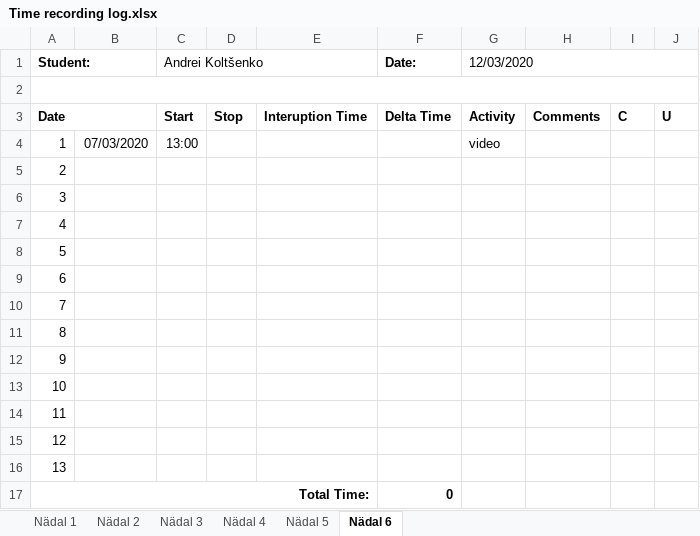
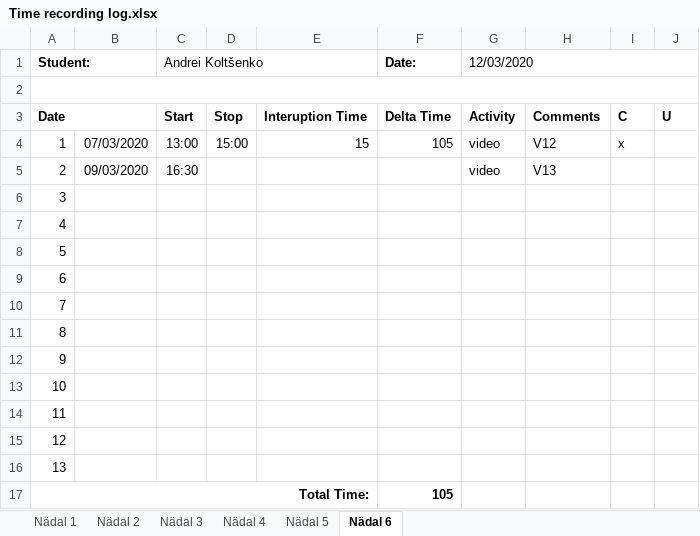
Before and after one commit to deba55er/GPVideo, an Excel workbook: Time recording log.xlsx, sheet Nädal 6, drawn as a sheet; values as stored, in another font and other column widths than the file's, no borders; the diff names each change by its address in the sheet, - before the commit and + after, or states it on an @@ line.

Commit message:
TimeLog, video 12 done, 30 tests passed

```diff
--- a/Time recording log.xlsx (sheet Nädal 6)
+++ b/Time recording log.xlsx (sheet Nädal 6)
-D4: (empty)
+D4: 15:00
-E4: (empty)
+E4: 15
-F4 (Date:): (empty)
+F4 (Date:): 105
-H4: (empty)
+H4: V12
-I4: (empty)
+I4: x
-B5: (empty)
+B5: 09/03/2020
-C5 (Andrei Koltšenko): (empty)
+C5 (Andrei Koltšenko): 16:30
-G5 (12/03/2020): (empty)
+G5 (12/03/2020): video
-H5: (empty)
+H5: V13
-F17 (Date:): 0
+F17 (Date:): 105
```
Also changed, not shown: 7 other files.
